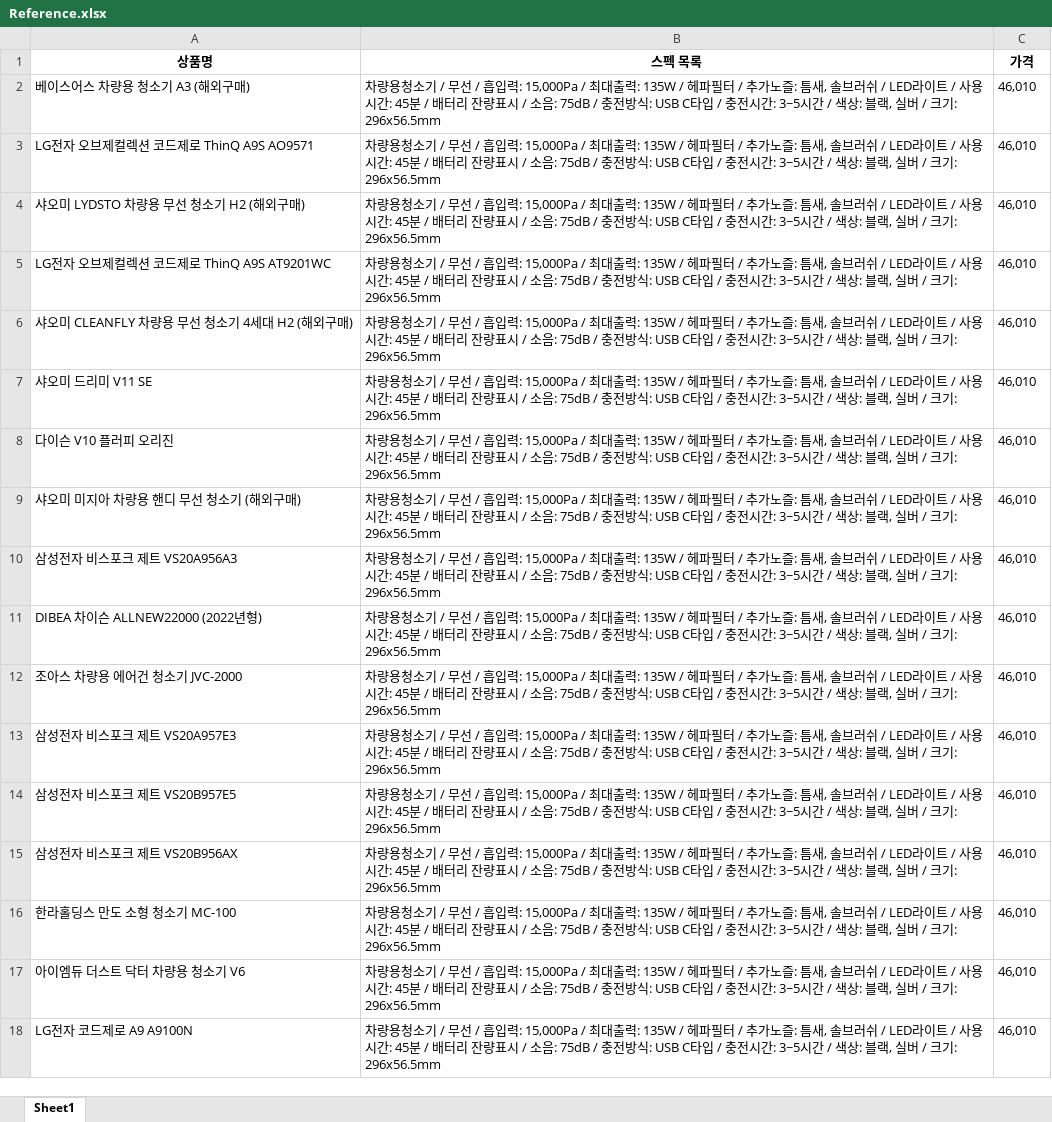
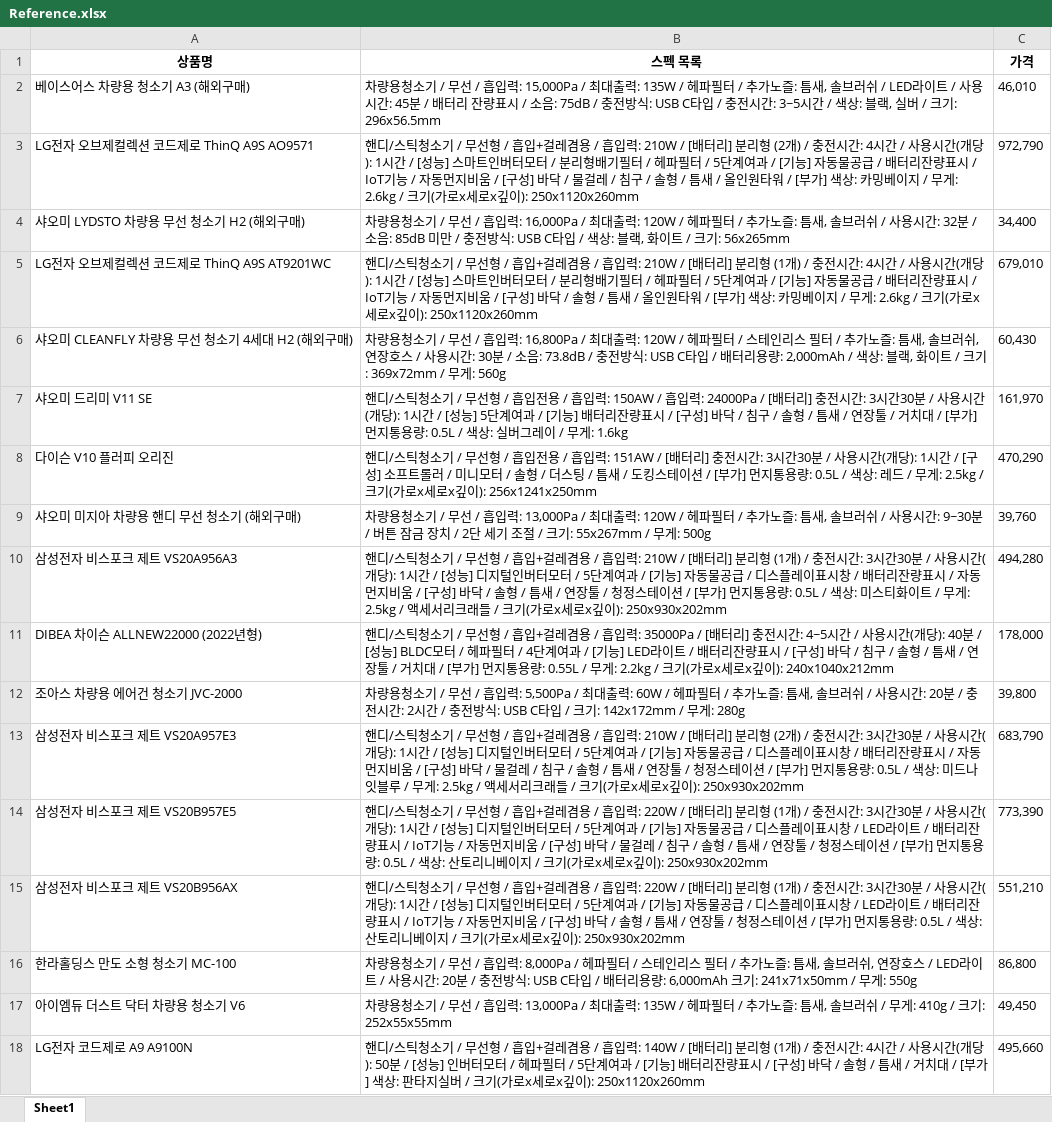
Before and after one commit to LeeJeongWook/Data_Collection-Analysis-Automation, an Excel workbook: 6th_Best_Product/Reference.xlsx, sheet Sheet1, drawn as a sheet; only a part is shown; values as stored, in another font and other column widths than the file's, no borders; the diff covers the shown part only; the diff names each change by its address in the sheet, - before the commit and + after, or states it on an @@ line.

```diff
--- a/6th_Best_Product/Reference.xlsx (sheet Sheet1)
+++ b/6th_Best_Product/Reference.xlsx (sheet Sheet1)
-B3 (스펙 목록): 차량용청소기 / 무선 / 흡입력: 15,000Pa / 최대출력: 135W / 헤파필터 / 추가노즐: 틈새, 솔브러쉬 / LED라이트 / 사용시간: 45분 / 배터리 잔량표시 / 소음: 75dB / 충전방식: USB C타입 / 충전시간: 3~5시간 / 색상: 블랙, 실버 / 크기: 296x56.5mm
+B3 (스펙 목록): 핸디/스틱청소기 / 무선형 / 흡입+걸레겸용 / 흡입력: 210W / [배터리] 분리형 (2개) / 충전시간: 4시간 / 사용시간(개당): 1시간 / [성능] 스마트인버터모터 / 분리형배기필터 / 헤파필터 / 5단계여과 / [기능] 자동물공급 / 배터리잔량표시 / IoT기능 / 자동먼지비움 / [구성] 바닥 / 물걸레 / 침구 / 솔형 / 틈새 / 올인원타워 / [부가] 색상: 카밍베이지 / 무게: 2.6kg / 크기(가로x세로x깊이): 250x1120x260mm
-C3 (가격): 46,010
+C3 (가격): 972,790
-B4 (스펙 목록): …흡입력: 15,000Pa / 최대출력: 135W / 헤파필터 / 추가노즐: 틈새, 솔브러쉬 / LED라이트 / 사용시간: 45분 / 배터리 잔량표시 / 소음: 75dB / 충전방식: USB C타입 / 충전시간: 3~5시간 / 색상: 블랙, 실버 / 크기: 296x56.5mm
+B4 (스펙 목록): …흡입력: 16,000Pa / 최대출력: 120W / 헤파필터 / 추가노즐: 틈새, 솔브러쉬 / 사용시간: 32분 / 소음: 85dB 미만 / 충전방식: USB C타입 / 색상: 블랙, 화이트 / 크기: 56x265mm
-C4 (가격): 46,010
+C4 (가격): 34,400
-B5 (스펙 목록): 차량용청소기 / 무선 / 흡입력: 15,000Pa / 최대출력: 135W / 헤파필터 / 추가노즐: 틈새, 솔브러쉬 / LED라이트 / 사용시간: 45분 / 배터리 잔량표시 / 소음: 75dB / 충전방식: USB C타입 / 충전시간: 3~5시간 / 색상: 블랙, 실버 / 크기: 296x56.5mm
+B5 (스펙 목록): 핸디/스틱청소기 / 무선형 / 흡입+걸레겸용 / 흡입력: 210W / [배터리] 분리형 (1개) / 충전시간: 4시간 / 사용시간(개당): 1시간 / [성능] 스마트인버터모터 / 분리형배기필터 / 헤파필터 / 5단계여과 / [기능] 자동물공급 / 배터리잔량표시 / IoT기능 / 자동먼지비움 / [구성] 바닥 / 솔형 / 틈새 / 올인원타워 / [부가] 색상: 카밍베이지 / 무게: 2.6kg / 크기(가로x세로x깊이): 250x1120x260mm
-C5 (가격): 46,010
+C5 (가격): 679,010
-B6 (스펙 목록): …흡입력: 15,000Pa / 최대출력: 135W / 헤파필터 / 추가노즐: 틈새, 솔브러쉬 / LED라이트 / 사용시간: 45분 / 배터리 잔량표시 / 소음: 75dB / 충전방식: USB C타입 / 충전시간: 3~5시간 / 색상: 블랙, 실버 / 크기: 296x56.5mm
+B6 (스펙 목록): …흡입력: 16,800Pa / 최대출력: 120W / 헤파필터 / 스테인리스 필터 / 추가노즐: 틈새, 솔브러쉬, 연장호스 / 사용시간: 30분 / 소음: 73.8dB / 충전방식: USB C타입 / 배터리용량: 2,000mAh / 색상: 블랙, 화이트 / 크기: 369x72mm / 무게: 560g
-C6 (가격): 46,010
+C6 (가격): 60,430
-B7 (스펙 목록): 차량용청소기 / 무선 / 흡입력: 15,000Pa / 최대출력: 135W / 헤파필터 / 추가노즐: 틈새, 솔브러쉬 / LED라이트 / 사용시간: 45분 / 배터리 잔량표시 / 소음: 75dB / 충전방식: USB C타입 / 충전시간: 3~5시간 / 색상: 블랙, 실버 / 크기: 296x56.5mm
+B7 (스펙 목록): 핸디/스틱청소기 / 무선형 / 흡입전용 / 흡입력: 150AW / 흡입력: 24000Pa / [배터리] 충전시간: 3시간30분 / 사용시간(개당): 1시간 / [성능] 5단계여과 / [기능] 배터리잔량표시 / [구성] 바닥 / 침구 / 솔형 / 틈새 / 연장툴 / 거치대 / [부가] 먼지통용량: 0.5L / 색상: 실버그레이 / 무게: 1.6kg
-C7 (가격): 46,010
+C7 (가격): 161,970
-B8 (스펙 목록): 차량용청소기 / 무선 / 흡입력: 15,000Pa / 최대출력: 135W / 헤파필터 / 추가노즐: 틈새, 솔브러쉬 / LED라이트 / 사용시간: 45분 / 배터리 잔량표시 / 소음: 75dB / 충전방식: USB C타입 / 충전시간: 3~5시간 / 색상: 블랙, 실버 / 크기: 296x56.5mm
+B8 (스펙 목록): 핸디/스틱청소기 / 무선형 / 흡입전용 / 흡입력: 151AW / [배터리] 충전시간: 3시간30분 / 사용시간(개당): 1시간 / [구성] 소프트롤러 / 미니모터 / 솔형 / 더스팅 / 틈새 / 도킹스테이션 / [부가] 먼지통용량: 0.5L / 색상: 레드 / 무게: 2.5kg / 크기(가로x세로x깊이): 256x1241x250mm
-C8 (가격): 46,010
+C8 (가격): 470,290
-B9 (스펙 목록): …흡입력: 15,000Pa / 최대출력: 135W / 헤파필터 / 추가노즐: 틈새, 솔브러쉬 / LED라이트 / 사용시간: 45분 / 배터리 잔량표시 / 소음: 75dB / 충전방식: USB C타입 / 충전시간: 3~5시간 / 색상: 블랙, 실버 / 크기: 296x56.5mm
+B9 (스펙 목록): …흡입력: 13,000Pa / 최대출력: 120W / 헤파필터 / 추가노즐: 틈새, 솔브러쉬 / 사용시간: 9~30분 / 버튼 잠금 장치 / 2단 세기 조절 / 크기: 55x267mm / 무게: 500g
-C9 (가격): 46,010
+C9 (가격): 39,760
-B10 (스펙 목록): 차량용청소기 / 무선 / 흡입력: 15,000Pa / 최대출력: 135W / 헤파필터 / 추가노즐: 틈새, 솔브러쉬 / LED라이트 / 사용시간: 45분 / 배터리 잔량표시 / 소음: 75dB / 충전방식: USB C타입 / 충전시간: 3~5시간 / 색상: 블랙, 실버 / 크기: 296x56.5mm
+B10 (스펙 목록): 핸디/스틱청소기 / 무선형 / 흡입+걸레겸용 / 흡입력: 210W / [배터리] 분리형 (1개) / 충전시간: 3시간30분 / 사용시간(개당): 1시간 / [성능] 디지털인버터모터 / 5단계여과 / [기능] 자동물공급 / 디스플레이표시창 / 배터리잔량표시 / 자동먼지비움 / [구성] 바닥 / 솔형 / 틈새 / 연장툴 / 청정스테이션 / [부가] 먼지통용량: 0.5L / 색상: 미스티화이트 / 무게: 2.5kg / 액세서리크래들 / 크기(가로x세로x깊이): 250x930x202mm
-C10 (가격): 46,010
+C10 (가격): 494,280
-B11 (스펙 목록): 차량용청소기 / 무선 / 흡입력: 15,000Pa / 최대출력: 135W / 헤파필터 / 추가노즐: 틈새, 솔브러쉬 / LED라이트 / 사용시간: 45분 / 배터리 잔량표시 / 소음: 75dB / 충전방식: USB C타입 / 충전시간: 3~5시간 / 색상: 블랙, 실버 / 크기: 296x56.5mm
+B11 (스펙 목록): 핸디/스틱청소기 / 무선형 / 흡입+걸레겸용 / 흡입력: 35000Pa / [배터리] 충전시간: 4~5시간 / 사용시간(개당): 40분 / [성능] BLDC모터 / 헤파필터 / 4단계여과 / [기능] LED라이트 / 배터리잔량표시 / [구성] 바닥 / 침구 / 솔형 / 틈새 / 연장툴 / 거치대 / [부가] 먼지통용량: 0.55L / 무게: 2.2kg / 크기(가로x세로x깊이): 240x1040x212mm
-C11 (가격): 46,010
+C11 (가격): 178,000
-B12 (스펙 목록): …흡입력: 15,000Pa / 최대출력: 135W / 헤파필터 / 추가노즐: 틈새, 솔브러쉬 / LED라이트 / 사용시간: 45분 / 배터리 잔량표시 / 소음: 75dB / 충전방식: USB C타입 / 충전시간: 3~5시간 / 색상: 블랙, 실버 / 크기: 296x56.5mm
+B12 (스펙 목록): …흡입력: 5,500Pa / 최대출력: 60W / 헤파필터 / 추가노즐: 틈새, 솔브러쉬 / 사용시간: 20분 / 충전시간: 2시간 / 충전방식: USB C타입 / 크기: 142x172mm / 무게: 280g
-C12 (가격): 46,010
+C12 (가격): 39,800
-B13 (스펙 목록): 차량용청소기 / 무선 / 흡입력: 15,000Pa / 최대출력: 135W / 헤파필터 / 추가노즐: 틈새, 솔브러쉬 / LED라이트 / 사용시간: 45분 / 배터리 잔량표시 / 소음: 75dB / 충전방식: USB C타입 / 충전시간: 3~5시간 / 색상: 블랙, 실버 / 크기: 296x56.5mm
+B13 (스펙 목록): 핸디/스틱청소기 / 무선형 / 흡입+걸레겸용 / 흡입력: 210W / [배터리] 분리형 (2개) / 충전시간: 3시간30분 / 사용시간(개당): 1시간 / [성능] 디지털인버터모터 / 5단계여과 / [기능] 자동물공급 / 디스플레이표시창 / 배터리잔량표시 / 자동먼지비움 / [구성] 바닥 / 물걸레 / 침구 / 솔형 / 틈새 / 연장툴 / 청정스테이션 / [부가] 먼지통용량: 0.5L / 색상: 미드나잇블루 / 무게: 2.5kg / 액세서리크래들 / 크기(가로x세로x깊이): 250x930x202mm
-C13 (가격): 46,010
+C13 (가격): 683,790
-B14 (스펙 목록): 차량용청소기 / 무선 / 흡입력: 15,000Pa / 최대출력: 135W / 헤파필터 / 추가노즐: 틈새, 솔브러쉬 / LED라이트 / 사용시간: 45분 / 배터리 잔량표시 / 소음: 75dB / 충전방식: USB C타입 / 충전시간: 3~5시간 / 색상: 블랙, 실버 / 크기: 296x56.5mm
+B14 (스펙 목록): 핸디/스틱청소기 / 무선형 / 흡입+걸레겸용 / 흡입력: 220W / [배터리] 분리형 (1개) / 충전시간: 3시간30분 / 사용시간(개당): 1시간 / [성능] 디지털인버터모터 / 5단계여과 / [기능] 자동물공급 / 디스플레이표시창 / LED라이트 / 배터리잔량표시 / IoT기능 / 자동먼지비움 / [구성] 바닥 / 물걸레 / 침구 / 솔형 / 틈새 / 연장툴 / 청정스테이션 / [부가] 먼지통용량: 0.5L / 색상: 산토리니베이지 / 크기(가로x세로x깊이): 250x930x202mm
-C14 (가격): 46,010
+C14 (가격): 773,390
-B15 (스펙 목록): 차량용청소기 / 무선 / 흡입력: 15,000Pa / 최대출력: 135W / 헤파필터 / 추가노즐: 틈새, 솔브러쉬 / LED라이트 / 사용시간: 45분 / 배터리 잔량표시 / 소음: 75dB / 충전방식: USB C타입 / 충전시간: 3~5시간 / 색상: 블랙, 실버 / 크기: 296x56.5mm
+B15 (스펙 목록): 핸디/스틱청소기 / 무선형 / 흡입+걸레겸용 / 흡입력: 220W / [배터리] 분리형 (1개) / 충전시간: 3시간30분 / 사용시간(개당): 1시간 / [성능] 디지털인버터모터 / 5단계여과 / [기능] 자동물공급 / 디스플레이표시창 / LED라이트 / 배터리잔량표시 / IoT기능 / 자동먼지비움 / [구성] 바닥 / 솔형 / 틈새 / 연장툴 / 청정스테이션 / [부가] 먼지통용량: 0.5L / 색상: 산토리니베이지 / 크기(가로x세로x깊이): 250x930x202mm
-C15 (가격): 46,010
+C15 (가격): 551,210
-B16 (스펙 목록): …흡입력: 15,000Pa / 최대출력: 135W / 헤파필터 / 추가노즐: 틈새, 솔브러쉬 / LED라이트 / 사용시간: 45분 / 배터리 잔량표시 / 소음: 75dB / 충전방식: USB C타입 / 충전시간: 3~5시간 / 색상: 블랙, 실버 / 크기: 296x56.5mm
+B16 (스펙 목록): …흡입력: 8,000Pa / 헤파필터 / 스테인리스 필터 / 추가노즐: 틈새, 솔브러쉬, 연장호스 / LED라이트 / 사용시간: 20분 / 충전방식: USB C타입 / 배터리용량: 6,000mAh 크기: 241x71x50mm / 무게: 550g
-C16 (가격): 46,010
+C16 (가격): 86,800
-B17 (스펙 목록): …흡입력: 15,000Pa / 최대출력: 135W / 헤파필터 / 추가노즐: 틈새, 솔브러쉬 / LED라이트 / 사용시간: 45분 / 배터리 잔량표시 / 소음: 75dB / 충전방식: USB C타입 / 충전시간: 3~5시간 / 색상: 블랙, 실버 / 크기: 296x56.5mm
+B17 (스펙 목록): …흡입력: 13,000Pa / 최대출력: 135W / 헤파필터 / 추가노즐: 틈새, 솔브러쉬 / 무게: 410g / 크기: 252x55x55mm
-C17 (가격): 46,010
+C17 (가격): 49,450
-B18 (스펙 목록): 차량용청소기 / 무선 / 흡입력: 15,000Pa / 최대출력: 135W / 헤파필터 / 추가노즐: 틈새, 솔브러쉬 / LED라이트 / 사용시간: 45분 / 배터리 잔량표시 / 소음: 75dB / 충전방식: USB C타입 / 충전시간: 3~5시간 / 색상: 블랙, 실버 / 크기: 296x56.5mm
+B18 (스펙 목록): 핸디/스틱청소기 / 무선형 / 흡입+걸레겸용 / 흡입력: 140W / [배터리] 분리형 (1개) / 충전시간: 4시간 / 사용시간(개당): 50분 / [성능] 인버터모터 / 헤파필터 / 5단계여과 / [기능] 배터리잔량표시 / [구성] 바닥 / 솔형 / 틈새 / 거치대 / [부가] 색상: 판타지실버 / 크기(가로x세로x깊이): 250x1120x260mm
-C18 (가격): 46,010
+C18 (가격): 495,660
```
Also changed, not shown: 750 edited cells elsewhere in this sheet, 2 other files.
